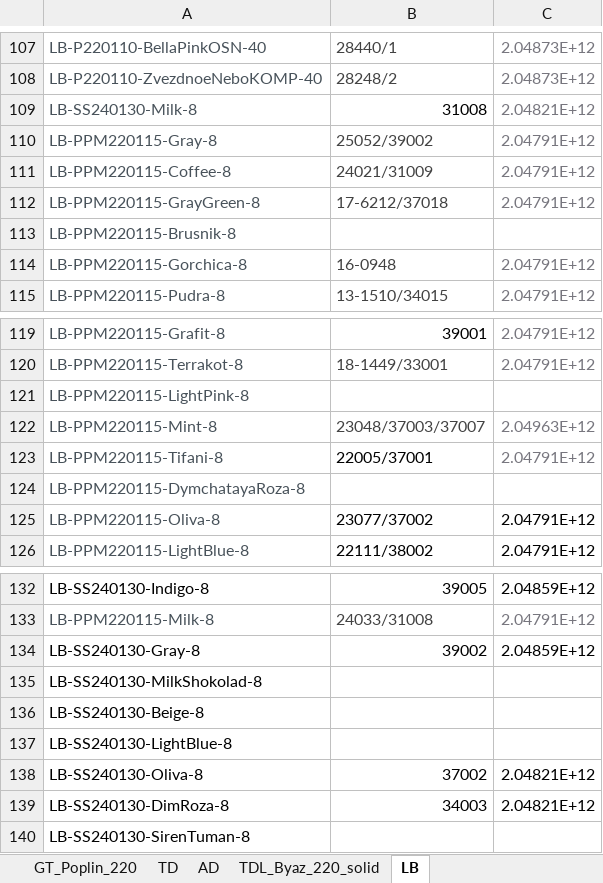
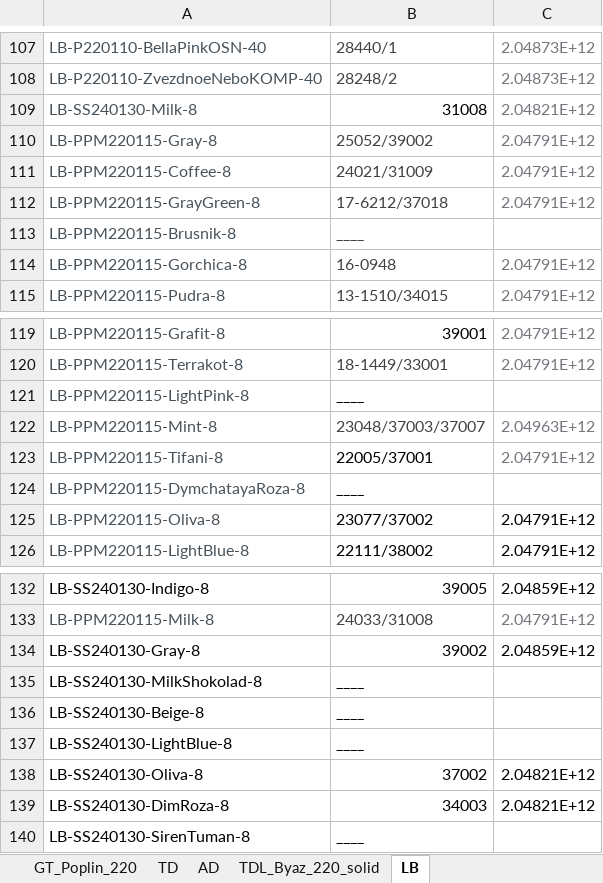
Before and after one commit to JUNKYASS/parse-fabric-stocks, an Excel workbook: data/mapping.xlsx, sheet LB, drawn as a sheet; only a part is shown, gaps mark what is left out; values as stored, in another font and other column widths than the file's, no borders; the diff names each change by its address in the sheet, - before the commit and + after, or states it on an @@ line.

```diff
--- a/data/mapping.xlsx (sheet LB)
+++ b/data/mapping.xlsx (sheet LB)
-B113: (empty)
+B113: ____
-B121: (empty)
+B121: ____
-B124: (empty)
+B124: ____
-B135:B137: (empty)
+B135:B137: ____
-B140: (empty)
+B140: ____
```
Also changed, not shown: sheet TD, sheet GT_Byaz_220_120, sheet GT_Byaz_150_120, sheet AD, data/ready_stocks/galtex-ozon-stocks-updated.xlsx, data/ready_stocks/galtex-wb-stocks-updated.xlsx, 1 other file.
